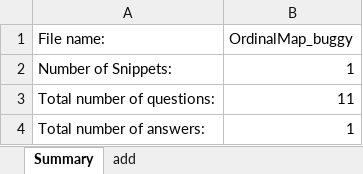
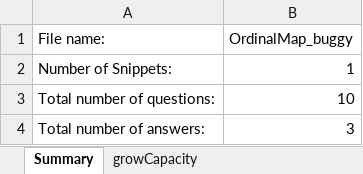
Before and after one commit to ferspanghero/photinus, an Excel workbook: OrdinalMap_buggy.xlsx, sheet Summary, drawn as a sheet; values as stored, in another font and other column widths than the file's, no borders; the diff names each change by its address in the sheet, - before the commit and + after, or states it on an @@ line.

```diff
--- a/OrdinalMap_buggy.xlsx (sheet Summary)
+++ b/OrdinalMap_buggy.xlsx (sheet Summary)
-sheet tab: add
+sheet tab: growCapacity
-B3 (OrdinalMap_buggy): 11
+B3 (OrdinalMap_buggy): 10
-B4 (OrdinalMap_buggy): 1
+B4 (OrdinalMap_buggy): 3
```
Also changed, not shown: sheet growCapacity, AnswersReport.xlsx, 2 other files.
